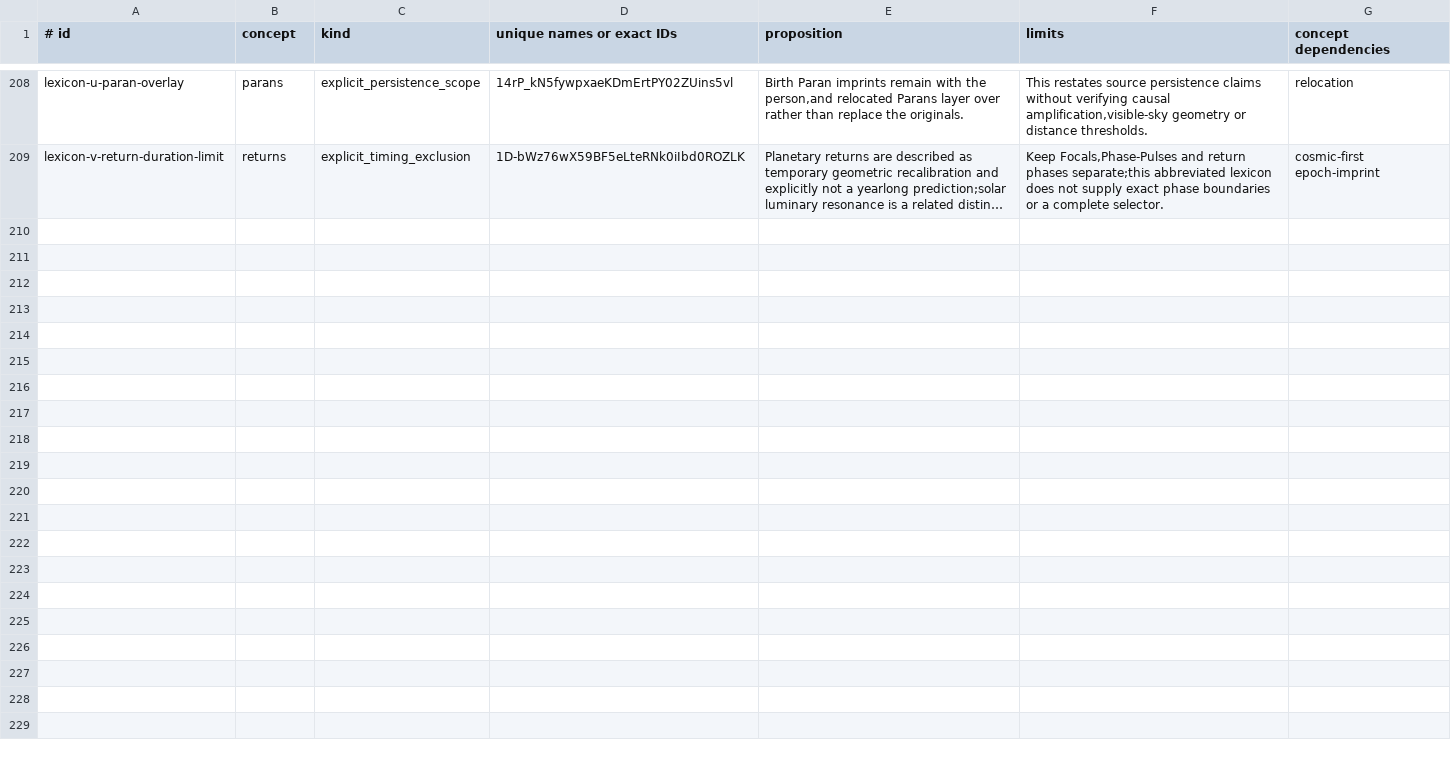
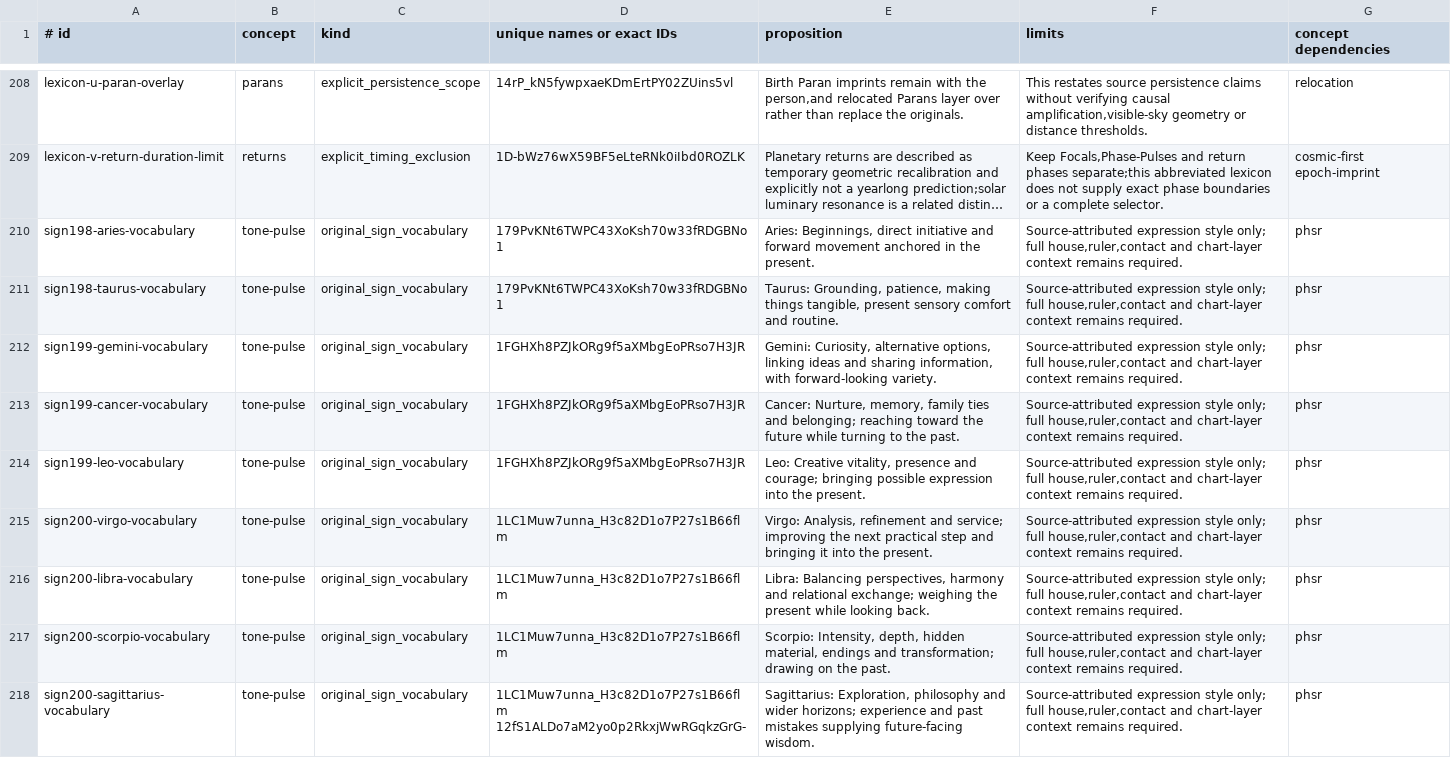
Before and after one commit to olsonan26/mystic-rebels-chart-generator, a TSV file: data/knowledge/source_assertion_additions.tsv, drawn as a sheet; only a part is shown, gaps mark what is left out; long unchanged cells end in …; the diff covers the shown part only; the diff names each change by its address in the sheet, - before the commit and + after, or states it on an @@ line.

Commit message:
Recover original sign and Chiron meanings and forbid generic library fallback

```diff
--- a/data/knowledge/source_assertion_additions.tsv
+++ b/data/knowledge/source_assertion_additions.tsv
+row 210: sign198-aries-vocabulary | tone-pulse | original_sign_vocabulary | 179PvKNt6TWPC43XoKsh70w33fRDGBNo1 | Aries: Beginnings, direct initiative and forward movement anchored in the present. | Source-attributed expression style only; full house,ruler,contact and chart-layer context remains required. | phsr
+row 211: sign198-taurus-vocabulary | tone-pulse | original_sign_vocabulary | 179PvKNt6TWPC43XoKsh70w33fRDGBNo1 | Taurus: Grounding, patience, making things tangible, present sensory comfort and routine. | Source-attributed expression style only; full house,ruler,contact and chart-layer context remains required. | phsr
+row 212: sign199-gemini-vocabulary | tone-pulse | original_sign_vocabulary | 1FGHXh8PZJkORg9f5aXMbgEoPRso7H3JR | Gemini: Curiosity, alternative options, linking ideas and sharing information, with forward-looking variety. | Source-attributed expression style only; full house,ruler,contact and chart-layer context remains required. | phsr
+row 213: sign199-cancer-vocabulary | tone-pulse | original_sign_vocabulary | 1FGHXh8PZJkORg9f5aXMbgEoPRso7H3JR | Cancer: Nurture, memory, family ties and belonging; reaching toward the future while turning to the past. | Source-attributed expression style only; full house,ruler,contact and chart-layer context remains required. | phsr
+row 214: sign199-leo-vocabulary | tone-pulse | original_sign_vocabulary | 1FGHXh8PZJkORg9f5aXMbgEoPRso7H3JR | Leo: Creative vitality, presence and courage; bringing possible expression into the present. | Source-attributed expression style only; full house,ruler,contact and chart-layer context remains required. | phsr
+row 215: sign200-virgo-vocabulary | tone-pulse | original_sign_vocabulary | 1LC1Muw7unna_H3c82D1o7P27s1B66flm | Virgo: Analysis, refinement and service; improving the next practical step and bringing it into the present. | Source-attributed expression style only; full house,ruler,contact and chart-layer context remains required. | phsr
+row 216: sign200-libra-vocabulary | tone-pulse | original_sign_vocabulary | 1LC1Muw7unna_H3c82D1o7P27s1B66flm | Libra: Balancing perspectives, harmony and relational exchange; weighing the present while looking back. | Source-attributed expression style only; full house,ruler,contact and chart-layer context remains required. | phsr
+row 217: sign200-scorpio-vocabulary | tone-pulse | original_sign_vocabulary | 1LC1Muw7unna_H3c82D1o7P27s1B66flm | Scorpio: Intensity, depth, hidden material, endings and transformation; drawing on the past. | Source-attributed expression style only; full house,ruler,contact and chart-layer context remains required. | phsr
+row 218: sign200-sagittarius-vocabulary | tone-pulse | original_sign_vocabulary | 1LC1Muw7unna_H3c82D1o7P27s1B66flm 12fS1ALDo7aM2yo0p2RkxjWwRGqkzGrG- | Sagittarius: Exploration, philosophy and wider horizons; experience and past mistakes supplying future-facing wisdom. | Source-attributed expression style only; full house,ruler,contact and chart-layer context remains required. | phsr
```
Also changed, not shown: 8 added rows elsewhere in this file, data/knowledge/source_review_batch_notes.tsv, 46 other files.
